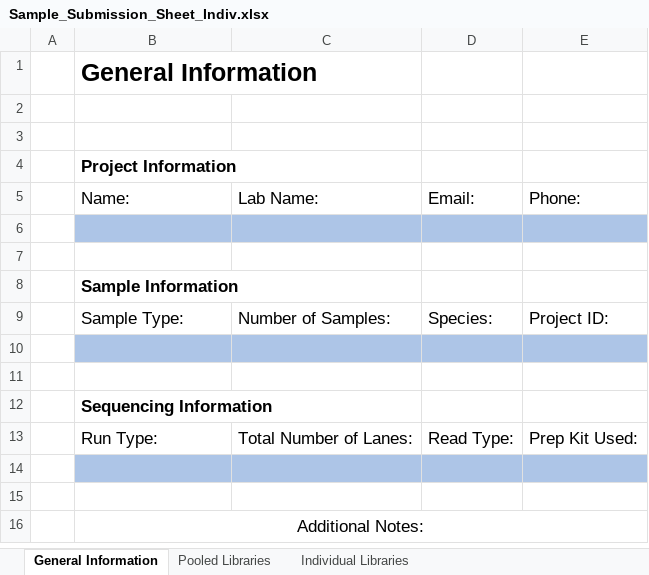
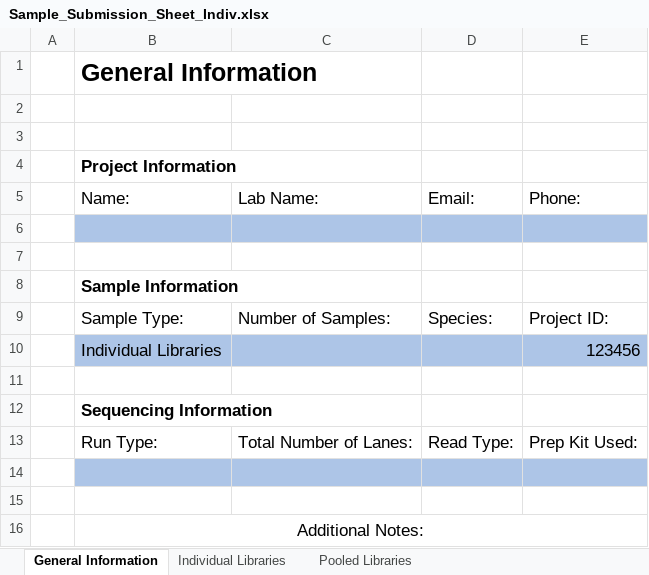
Before and after one commit to pryce-turner/JamBio, an Excel workbook: JamBio/Project_Storage/WO-TRANSFER/Sample_Sheet/Sample_Submission_Sheet_Indiv.xlsx, sheet General Information, drawn as a sheet; values as stored, in another font and other column widths than the file's, no borders; the diff names each change by its address in the sheet, - before the commit and + after, or states it on an @@ line.

```diff
--- a/JamBio/Project_Storage/WO-TRANSFER/Sample_Sheet/Sample_Submission_Sheet_Indiv.xlsx (sheet General Information)
+++ b/JamBio/Project_Storage/WO-TRANSFER/Sample_Sheet/Sample_Submission_Sheet_Indiv.xlsx (sheet General Information)
@@ sheet tab order changed: General Information | Individual Libraries | Pooled Libraries @@
-row 10: (empty)
+row 10:  | Individual Libraries |  |  | 123456
```
Also changed, not shown: sheet Individual Libraries, JamBio/Sample_Submission_Sheet.xlsx, 8 other files.
